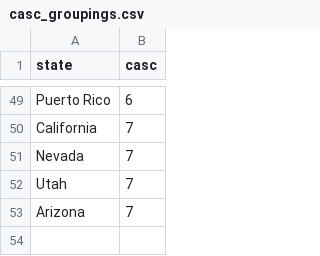
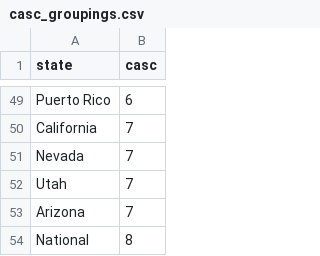
Before and after one commit to uidaholib/sbProgram, a CSV file: sbMACROv2.0/app/main/templates/static/casc_groupings.csv, drawn as a sheet; only a part is shown, gaps mark what is left out.

Commit message:
added National to map

```diff
--- a/sbMACROv2.0/app/main/templates/static/casc_groupings.csv
+++ b/sbMACROv2.0/app/main/templates/static/casc_groupings.csv
@@ -53 +53,2 @@ Utah,7
 Arizona,7
+National,8
```
Also changed, not shown: 2 other files.
